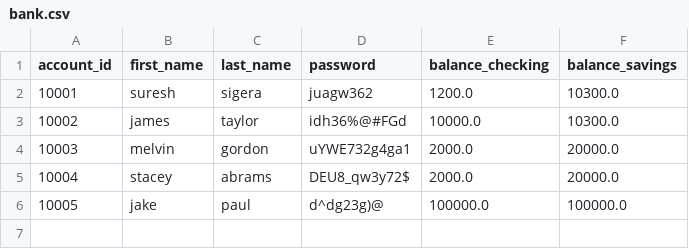
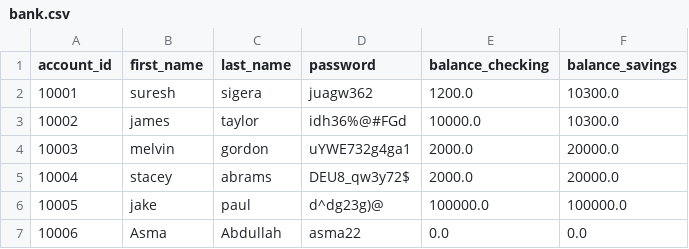
Before and after one commit to asma-alkh/Banking-Project, a CSV file: bank.csv, drawn as a sheet.

```diff
--- a/bank.csv
+++ b/bank.csv
@@ -6 +6,2 @@ account_id,first_name,last_name,password,balance_checking,balance_savings
 10005,jake,paul,d^dg23g)@,100000.0,100000.0
+10006,Asma ,Abdullah ,asma22,0.0,0.0
```
Also changed, not shown: 1 other file.
